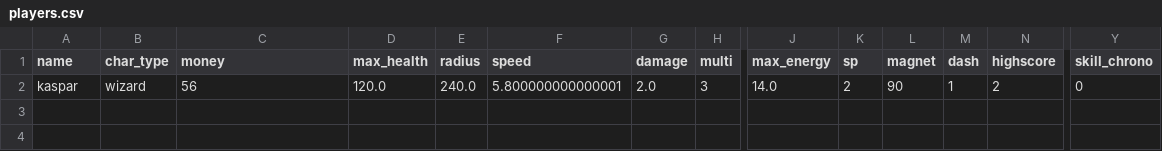
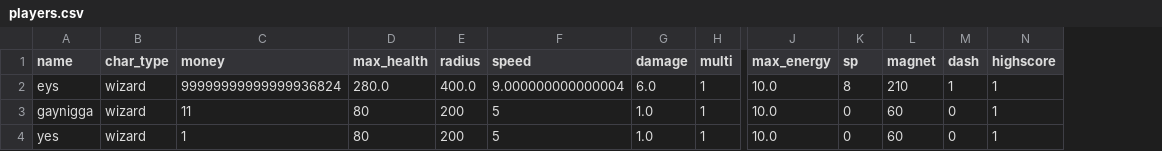
Before and after one commit to 24DP4KDzer/Incremental-Pulse-, a CSV file: data/players.csv, drawn as a sheet; only a part is shown, gaps mark what is left out; removed rows and columns are numbered as before the commit, all else as after; rows hold the shown columns only; the diff names each change by its address in the sheet, - before the commit and + after, or states it on an @@ line.

```diff
--- a/data/players.csv
+++ b/data/players.csv
-column Y (skill_chrono), row 2: 0
+row 2: eys | wizard | 99999999999999936824 | 280.0 | 400.0 | 9.000000000000004 | 6.0 | 1 | 10.0 | 8 | 210 | 1 | 1
-A3 (name): kaspar
+A3 (name): gaynigga
-C3 (money): 56
+C3 (money): 11
-D3 (max_health): 120.0
+D3 (max_health): 80
-E3 (radius): 240.0
+E3 (radius): 200
-F3 (speed): 5.800000000000001
+F3 (speed): 5
-G3 (damage): 2.0
+G3 (damage): 1.0
-H3 (multi): 3
+H3 (multi): 1
-J3 (max_energy): 14.0
+J3 (max_energy): 10.0
-K3 (sp): 2
+K3 (sp): 0
-L3 (magnet): 90
+L3 (magnet): 60
-M3 (dash): 1
+M3 (dash): 0
-N3 (highscore): 2
+N3 (highscore): 1
+row 4: yes | wizard | 1 | 80 | 200 | 5 | 1.0 | 1 | 10.0 | 0 | 60 | 0 | 1
```
Also changed, not shown: 3 other files.
